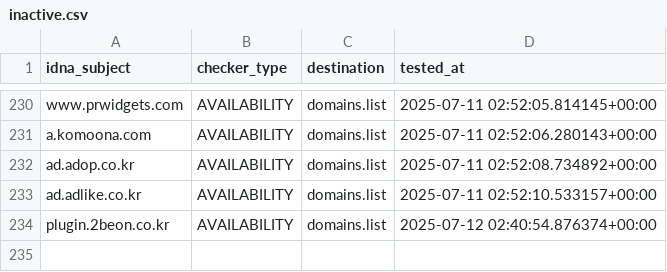
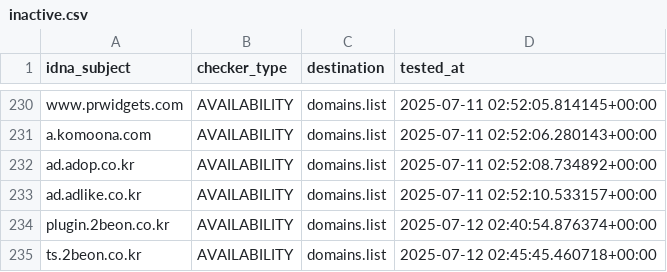
Before and after one commit to Ultimate-Hosts-Blacklist/YousList, a CSV file: .pyfunceble/inactive.csv, drawn as a sheet; only a part is shown, gaps mark what is left out; the diff names each change by its address in the sheet, - before the commit and + after, or states it on an @@ line.

```diff
--- a/.pyfunceble/inactive.csv
+++ b/.pyfunceble/inactive.csv
+row 235: ts.2beon.co.kr | AVAILABILITY | domains.list | 2025-07-12 02:45:45.460718+00:00
```
Also changed, not shown: 21 other files.
